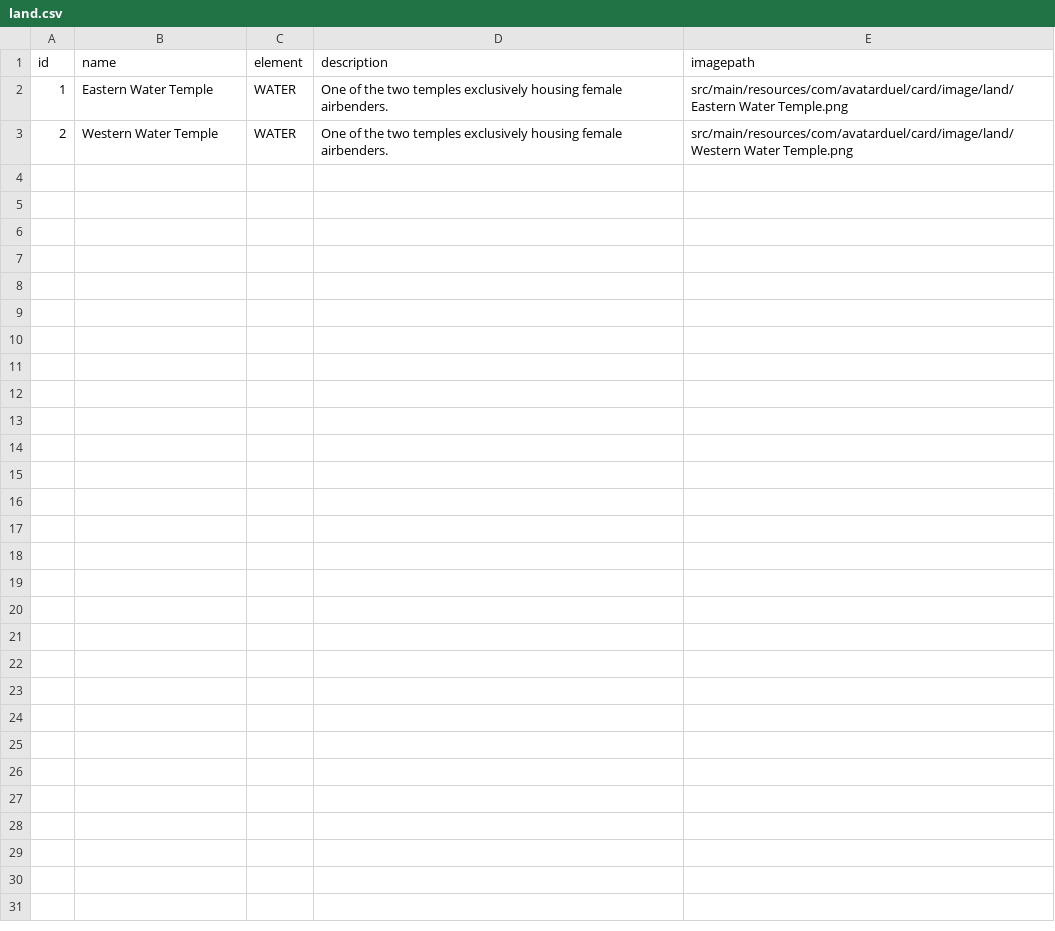
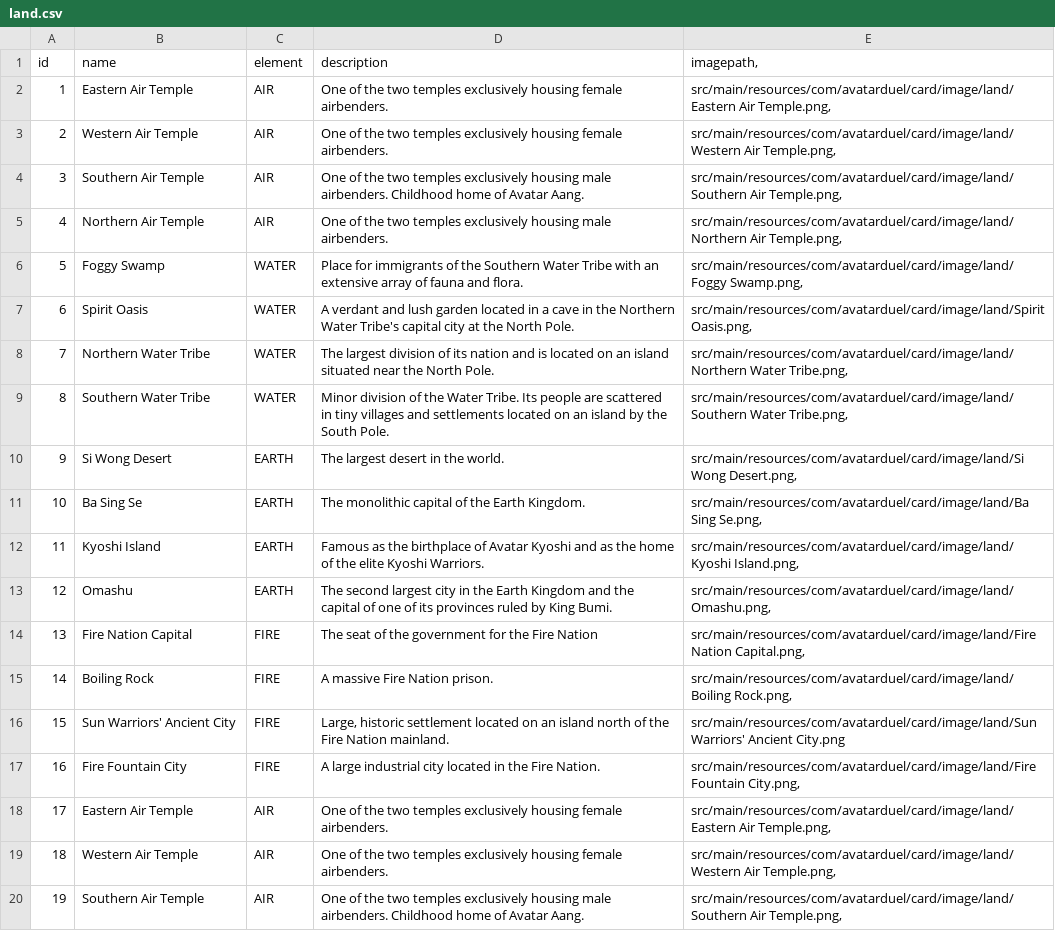
Before and after one commit to donbasta/avatar-duel-OOP, a CSV file: build/resources/main/com/avatarduel/card/data/land.csv, drawn as a sheet; only a part is shown; the diff covers the shown part only.

```diff
--- a/build/resources/main/com/avatarduel/card/data/land.csv
+++ b/build/resources/main/com/avatarduel/card/data/land.csv
@@ -1,3 +1,20 @@
-id;name;element;description;imagepath
-1;Eastern Water Temple;WATER;One of the two temples exclusively housing female airbenders.;src/main/resources/com/avatarduel/card/image/land/Eastern Water Temple.png
-2;Western Water Temple;WATER;One of the two temples exclusively housing female airbenders.;src/main/resources/com/avatarduel/card/image/land/Western Water Temple.png
+id;name;element;description;imagepath,
+1;Eastern Air Temple;AIR;One of the two temples exclusively housing female airbenders.;src/main/resources/com/avatarduel/card/image/land/Eastern Air Temple.png,
+2;Western Air Temple;AIR;One of the two temples exclusively housing female airbenders.;src/main/resources/com/avatarduel/card/image/land/Western Air Temple.png,
+3;Southern Air Temple;AIR;One of the two temples exclusively housing male airbenders. Childhood home of Avatar Aang.;src/main/resources/com/avatarduel/card/image/land/Southern Air Temple.png,
+4;Northern Air Temple;AIR;One of the two temples exclusively housing male airbenders.;src/main/resources/com/avatarduel/card/image/land/Northern Air Temple.png,
+5;Foggy Swamp;WATER;Place for immigrants of the Southern Water Tribe with an extensive array of fauna and flora.;src/main/resources/com/avatarduel/card/image/land/Foggy Swamp.png,
+6;Spirit Oasis;WATER;A verdant and lush garden located in a cave in the Northern Water Tribe's capital city at the North Pole.;src/main/resources/com/avatarduel/card/image/land/Spirit Oasis.png,
+7;Northern Water Tribe;WATER;The largest division of its nation and is located on an island situated near the North Pole.;src/main/resources/com/avatarduel/card/image/land/Northern Water Tribe.png,
+8;Southern Water Tribe;WATER;Minor division of the Water Tribe. Its people are scattered in tiny villages and settlements located on an island by the South Pole.;src/main/resources/com/avatarduel/card/image/land/Southern Water Tribe.png,
+9;Si Wong Desert;EARTH;The largest desert in the world.;src/main/resources/com/avatarduel/card/image/land/Si Wong Desert.png,
+10;Ba Sing Se;EARTH;The monolithic capital of the Earth Kingdom.;src/main/resources/com/avatarduel/card/image/land/Ba Sing Se.png,
+11;Kyoshi Island;EARTH;Famous as the birthplace of Avatar Kyoshi  and as the home of the elite Kyoshi Warriors.;src/main/resources/com/avatarduel/card/image/land/Kyoshi Island.png,
+12;Omashu;EARTH;The second largest city in the Earth Kingdom and the capital of one of its provinces  ruled by King Bumi.;src/main/resources/com/avatarduel/card/image/land/Omashu.png,
+13;Fire Nation Capital;FIRE;The seat of the government for the Fire Nation;src/main/resources/com/avatarduel/card/image/land/Fire Nation Capital.png,
+14;Boiling Rock;FIRE;A massive Fire Nation prison.;src/main/resources/com/avatarduel/card/image/land/Boiling Rock.png,
+15;Sun Warriors' Ancient City;FIRE;Large, historic settlement located on an island north of the Fire Nation mainland.;src/main/resources/com/avatarduel/card/image/land/Sun Warriors' Ancient City.png
+16;Fire Fountain City;FIRE;A large industrial city located in the Fire Nation.;src/main/resources/com/avatarduel/card/image/land/Fire Fountain City.png,
+17;Eastern Air Temple;AIR;One of the two temples exclusively housing female airbenders.;src/main/resources/com/avatarduel/card/image/land/Eastern Air Temple.png,
+18;Western Air Temple;AIR;One of the two temples exclusively housing female airbenders.;src/main/resources/com/avatarduel/card/image/land/Western Air Temple.png,
+19;Southern Air Temple;AIR;One of the two temples exclusively housing male airbenders. Childhood home of Avatar Aang.;src/main/resources/com/avatarduel/card/image/land/Southern Air Temple.png,
```
Also changed, not shown: 13 added rows elsewhere in this file, build/resources/main/com/avatarduel/card/data/skill.csv, src/main/resources/com/avatarduel/card/data/land.csv, 29 other files.
